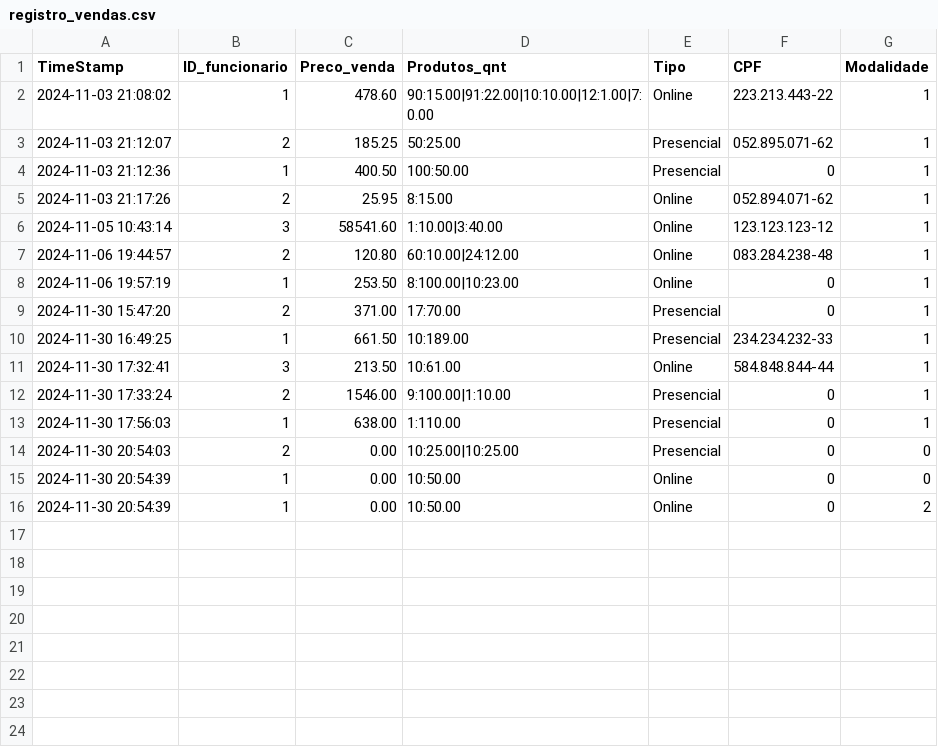
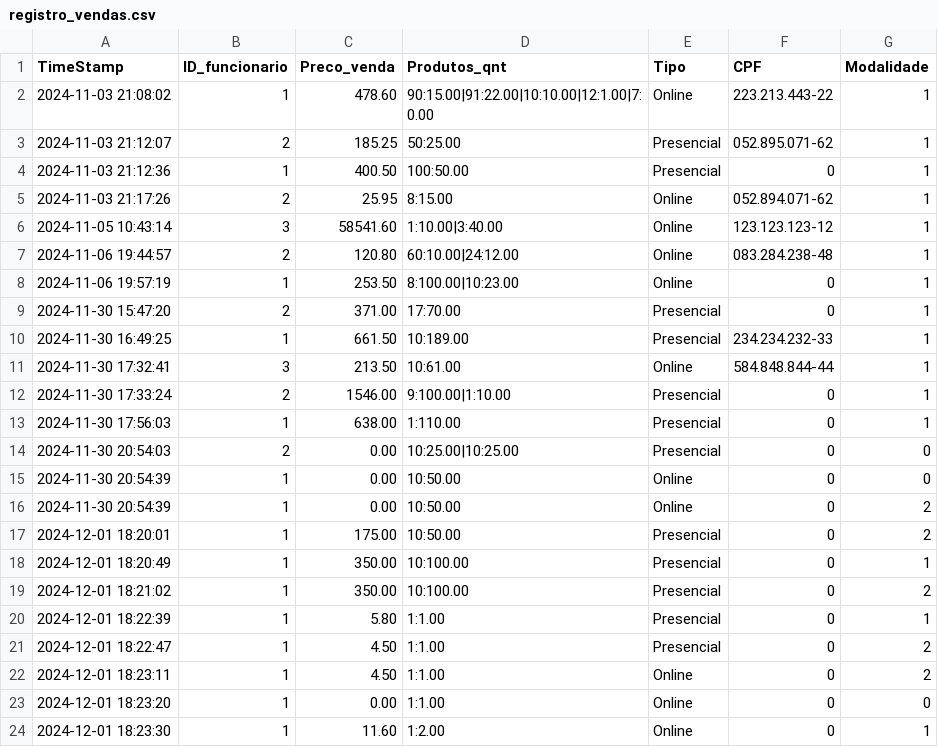
Before and after one commit to LuigiNeto01/Pim-2-Semestre, a CSV file: data/registro_vendas.csv, drawn as a sheet.

Commit message:
Codigo ajustado para identificar compra e venda e atualizar o estoque de maneira correta

```diff
--- a/data/registro_vendas.csv
+++ b/data/registro_vendas.csv
@@ -16 +16,9 @@ TimeStamp;ID_funcionario;Preco_venda;Produtos_qnt;Tipo;CPF;Modalidade
 2024-11-30 20:54:39;1;0.00;10:50.00;Online;0;2
+2024-12-01 18:20:01;1;175.00;10:50.00;Presencial;0;2
+2024-12-01 18:20:49;1;350.00;10:100.00;Presencial;0;1
+2024-12-01 18:21:02;1;350.00;10:100.00;Presencial;0;2
+2024-12-01 18:22:39;1;5.80;1:1.00;Presencial;0;1
+2024-12-01 18:22:47;1;4.50;1:1.00;Presencial;0;2
+2024-12-01 18:23:11;1;4.50;1:1.00;Online;0;2
+2024-12-01 18:23:20;1;0.00;1:1.00;Online;0;0
+2024-12-01 18:23:30;1;11.60;1:2.00;Online;0;1
```
Also changed, not shown: data/produtos.csv, 4 other files.
